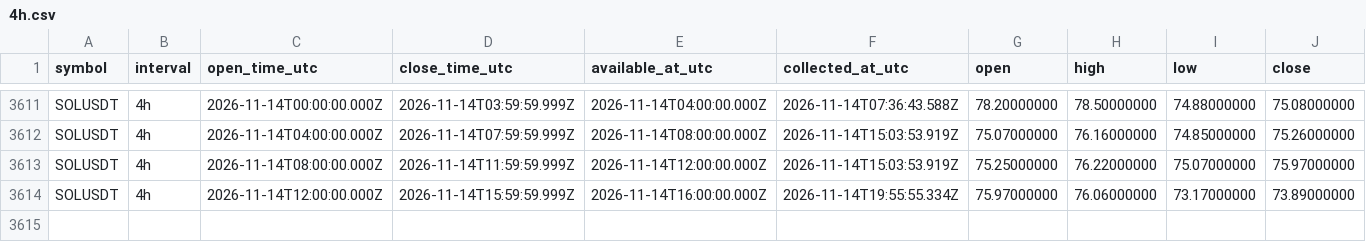
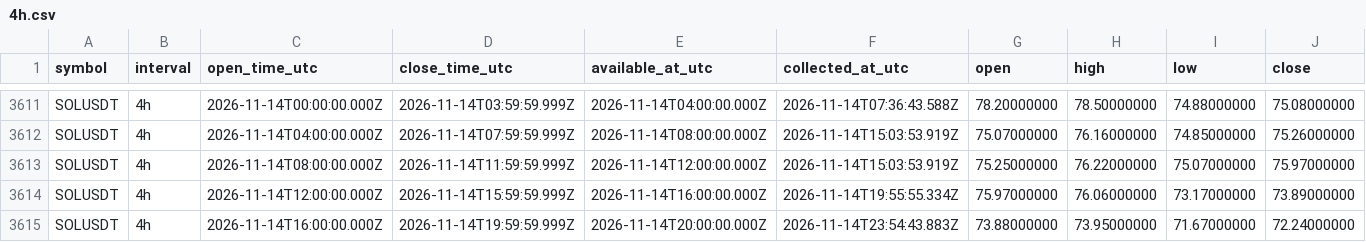
Before and after one commit to Tontsa128/-ai-trading-pro, a CSV file: historical-data/binance/SOLUSDT/4h.csv, drawn as a sheet; only a part is shown, gaps mark what is left out; rows hold the shown columns only; the diff names each change by its address in the sheet, - before the commit and + after, or states it on an @@ line.

```diff
--- a/historical-data/binance/SOLUSDT/4h.csv
+++ b/historical-data/binance/SOLUSDT/4h.csv
+row 3615: SOLUSDT | 4h | 2026-11-14T16:00:00.000Z | 2026-11-14T19:59:59.999Z | 2026-11-14T20:00:00.000Z | 2026-11-14T23:54:43.883Z | 73.88000000 | 73.95000000 | 71.67000000 | 72.24000000
```
Also changed, not shown: historical-data/binance/BNBUSDT/4h.csv, historical-data/binance/BTCUSDT/4h.csv, 12 other files.
